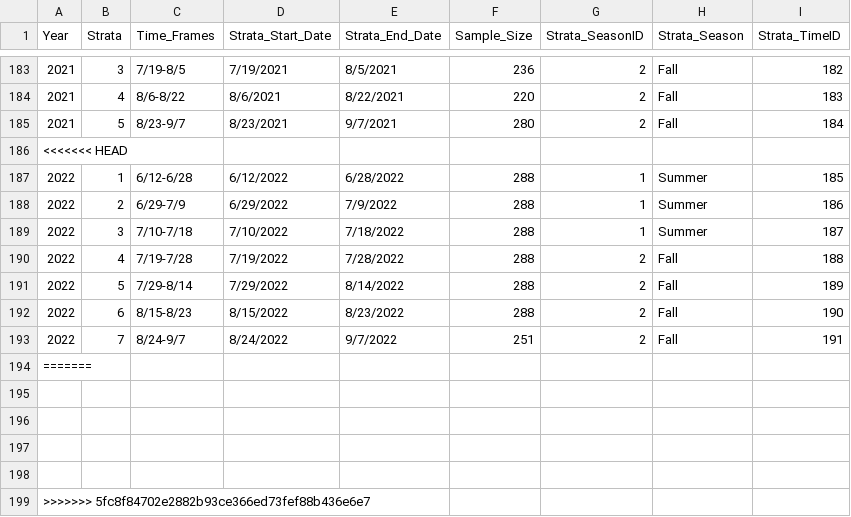
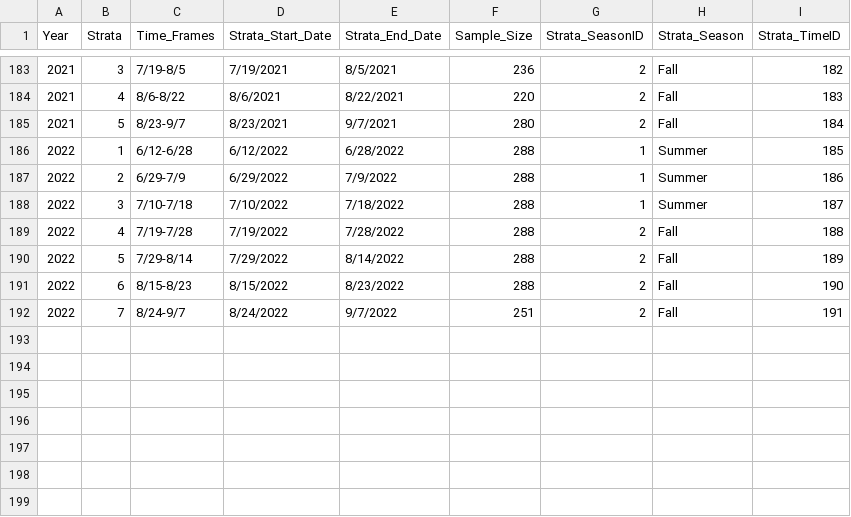
Before and after one commit to hhamazaki/Yukon_Fall_Chum_MSA, a CSV file: data/MSA_data/MSA_Strata.csv, drawn as a sheet; only a part is shown, gaps mark what is left out.

```diff
--- a/data/MSA_data/MSA_Strata.csv
+++ b/data/MSA_data/MSA_Strata.csv
@@ -185,3 +185,2 @@ Year,Strata,Time_Frames,Strata_Start_Date,Strata_End_Date,Sample_Size,Strata_Sea
 2021,5,8/23-9/7,8/23/2021,9/7/2021,280,2,Fall,184
-<<<<<<< HEAD
 2022,1,6/12-6/28,6/12/2022,6/28/2022,288,1,Summer,185
@@ -193,7 +192 @@ Year,Strata,Time_Frames,Strata_Start_Date,Strata_End_Date,Sample_Size,Strata_Sea
 2022,7,8/24-9/7,8/24/2022,9/7/2022,251,2,Fall,191
-=======
-,,,,,,,,
-,,,,,,,,
-,,,,,,,,
-,,,,,,,,
->>>>>>> 5fc8f84702e2882b93ce366ed73fef88b436e6e7
```
Also changed, not shown: data/MSA_data/MSA_prop.csv, data/Pilot_data/Daily_Passage_By_Species_2022.csv, 7 other files.
